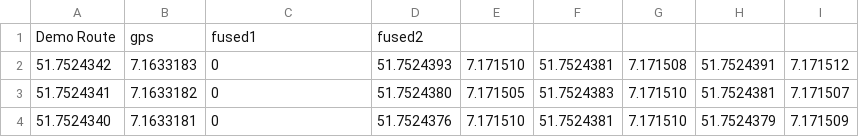
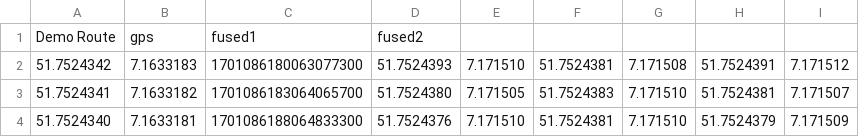
Before and after one commit to MugirawaLuffy/LM_Auswertung, a CSV file: demo.csv, drawn as a sheet.

```diff
--- a/demo.csv
+++ b/demo.csv
@@ -1,4 +1,4 @@
 Demo Route,gps,fused1,fused2,,,,,
-51.7524342,7.1633183,0,51.7524393,7.171510,51.7524381,7.171508,51.7524391,7.171512
-51.7524341,7.1633182,0,51.7524380,7.171505,51.7524383,7.171510,51.7524381,7.171507
-51.7524340,7.1633181,0,51.7524376,7.171510,51.7524381,7.171510,51.7524379,7.171509
+51.7524342,7.1633183,1701086180063077300,51.7524393,7.171510,51.7524381,7.171508,51.7524391,7.171512
+51.7524341,7.1633182,1701086183064065700,51.7524380,7.171505,51.7524383,7.171510,51.7524381,7.171507
+51.7524340,7.1633181,1701086188064833300,51.7524376,7.171510,51.7524381,7.171510,51.7524379,7.171509
```
Also changed, not shown: demo2.csv, 28 other files.
